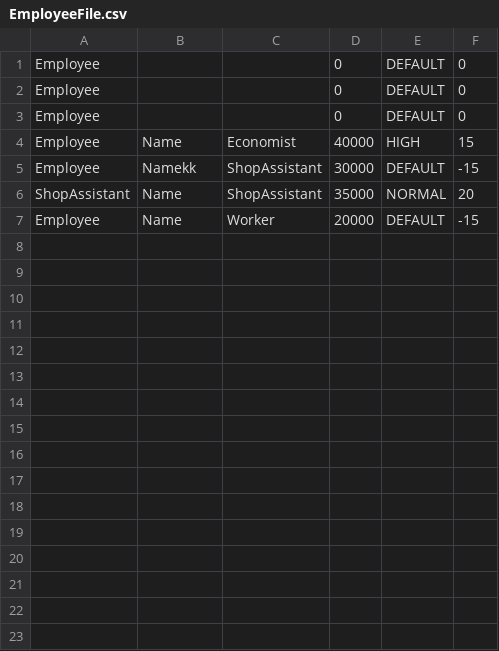
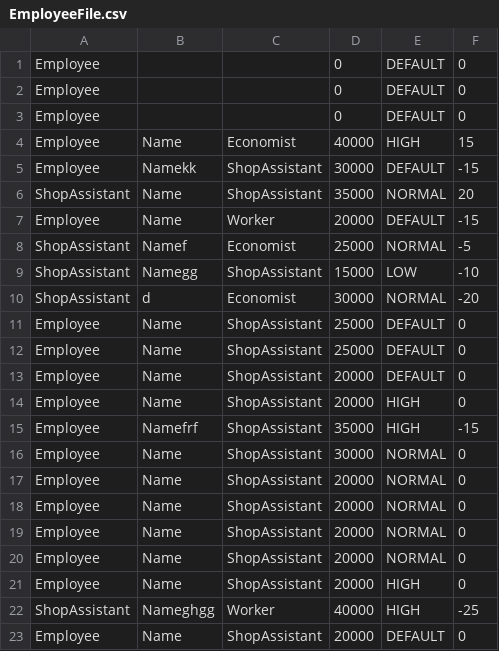
Before and after one commit to skychik/for-programming, a CSV file: src/resources/text_files/EmployeeFile.csv, drawn as a sheet.

Commit message:
AddEmployee

```diff
--- a/src/resources/text_files/EmployeeFile.csv
+++ b/src/resources/text_files/EmployeeFile.csv
@@ -7 +7,17 @@ ShopAssistant,Name,ShopAssistant,35000,NORMAL,20
 Employee,Name,Worker,20000,DEFAULT,-15
+ShopAssistant,Namef,Economist,25000,NORMAL,-5
+ShopAssistant,Namegg,ShopAssistant,15000,LOW,-10
+ShopAssistant,d,Economist,30000,NORMAL,-20
+Employee,Name,ShopAssistant,25000,DEFAULT,0
+Employee,Name,ShopAssistant,25000,DEFAULT,0
+Employee,Name,ShopAssistant,20000,DEFAULT,0
+Employee,Name,ShopAssistant,20000,HIGH,0
+Employee,Namefrf,ShopAssistant,35000,HIGH,-15
+Employee,Name,ShopAssistant,30000,NORMAL,0
+Employee,Name,ShopAssistant,20000,NORMAL,0
+Employee,Name,ShopAssistant,20000,NORMAL,0
+Employee,Name,ShopAssistant,20000,NORMAL,0
+Employee,Name,ShopAssistant,20000,NORMAL,0
+Employee,Name,ShopAssistant,20000,HIGH,0
+ShopAssistant,Nameghgg,Worker,40000,HIGH,-25
+Employee,Name,ShopAssistant,20000,DEFAULT,0
```
Also changed, not shown: 1 other file.
